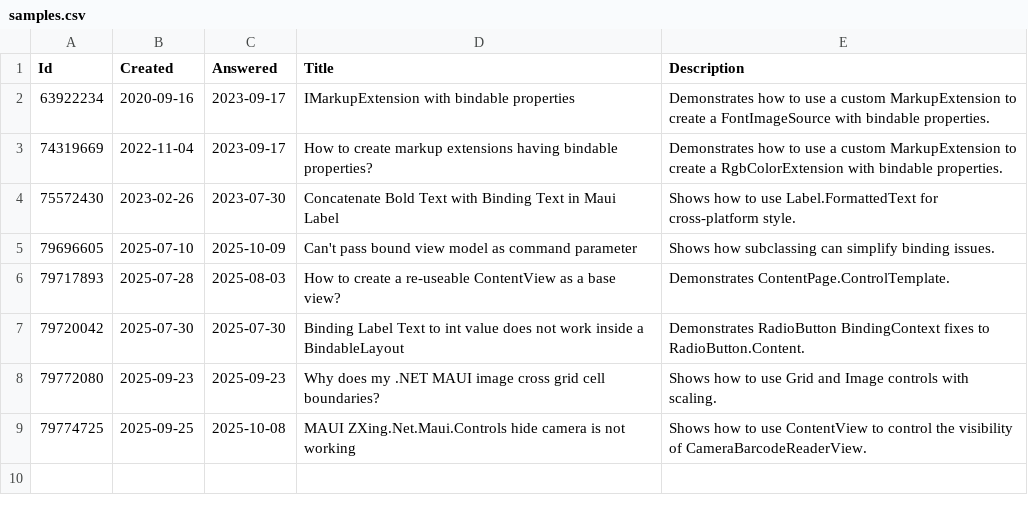
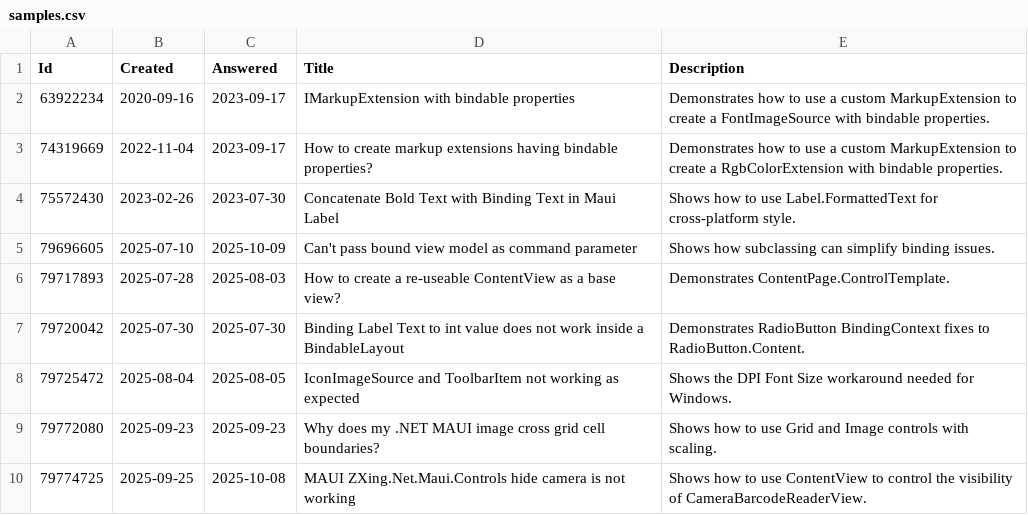
Before and after one commit to stephenquan/StackOverflow.Maui, a CSV file: src/StackOverflow.Maui.App/Resources/Raw/samples.csv, drawn as a sheet; the diff names each change by its address in the sheet, - before the commit and + after, or states it on an @@ line.

Commit message:
Refactor/Move https://stackoverflow.com/questions/79725472/iconimagesource-and-toolbaritem-not-working-as-expected/79725523

```diff
--- a/src/StackOverflow.Maui.App/Resources/Raw/samples.csv
+++ b/src/StackOverflow.Maui.App/Resources/Raw/samples.csv
+row 8: 79725472 | 2025-08-04 | 2025-08-05 | IconImageSource and ToolbarItem not working as expected | Shows the DPI Font Size workaround needed for Windows.
```
Also changed, not shown: 45 other files.
